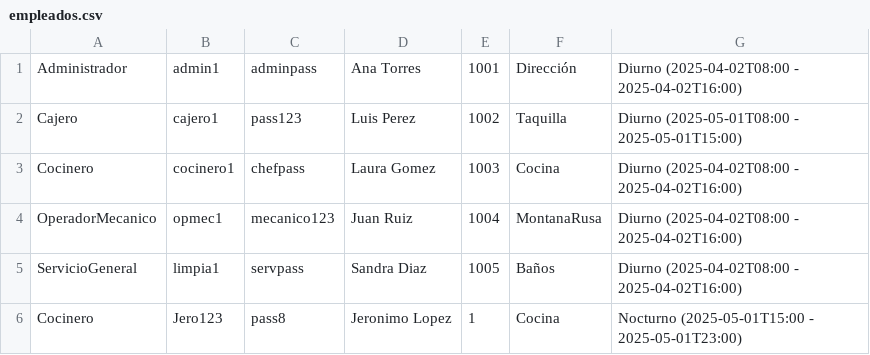
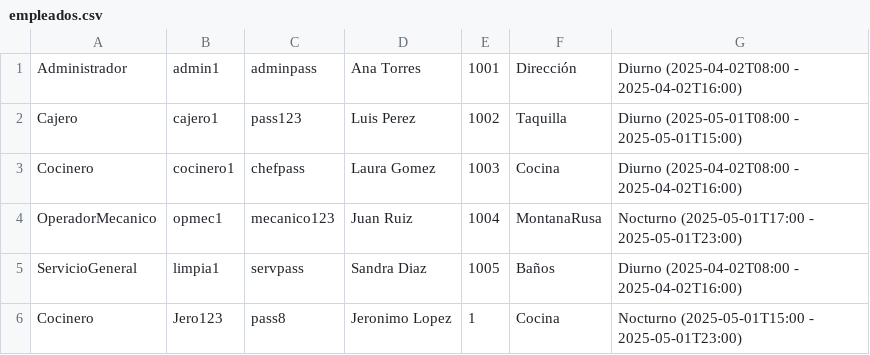
Before and after one commit to DesarrolladoresDPOO/Proyecto2_ParqueAtracciones, a CSV file: ParqueAtracciones2/datos/empleados.csv, drawn as a sheet.

```diff
--- a/ParqueAtracciones2/datos/empleados.csv
+++ b/ParqueAtracciones2/datos/empleados.csv
@@ -3,3 +3,3 @@ Cajero,cajero1,pass123,Luis Perez,1002,Taquilla,Diurno (2025-05-01T08:00 - 2025-
 Cocinero,cocinero1,chefpass,Laura Gomez,1003,Cocina,Diurno (2025-04-02T08:00 - 2025-04-02T16:00)
-OperadorMecanico,opmec1,mecanico123,Juan Ruiz,1004,MontanaRusa,Diurno (2025-04-02T08:00 - 2025-04-02T16:00)
+OperadorMecanico,opmec1,mecanico123,Juan Ruiz,1004,MontanaRusa,Nocturno (2025-05-01T17:00 - 2025-05-01T23:00)
 ServicioGeneral,limpia1,servpass,Sandra Diaz,1005,Baños,Diurno (2025-04-02T08:00 - 2025-04-02T16:00)
```
